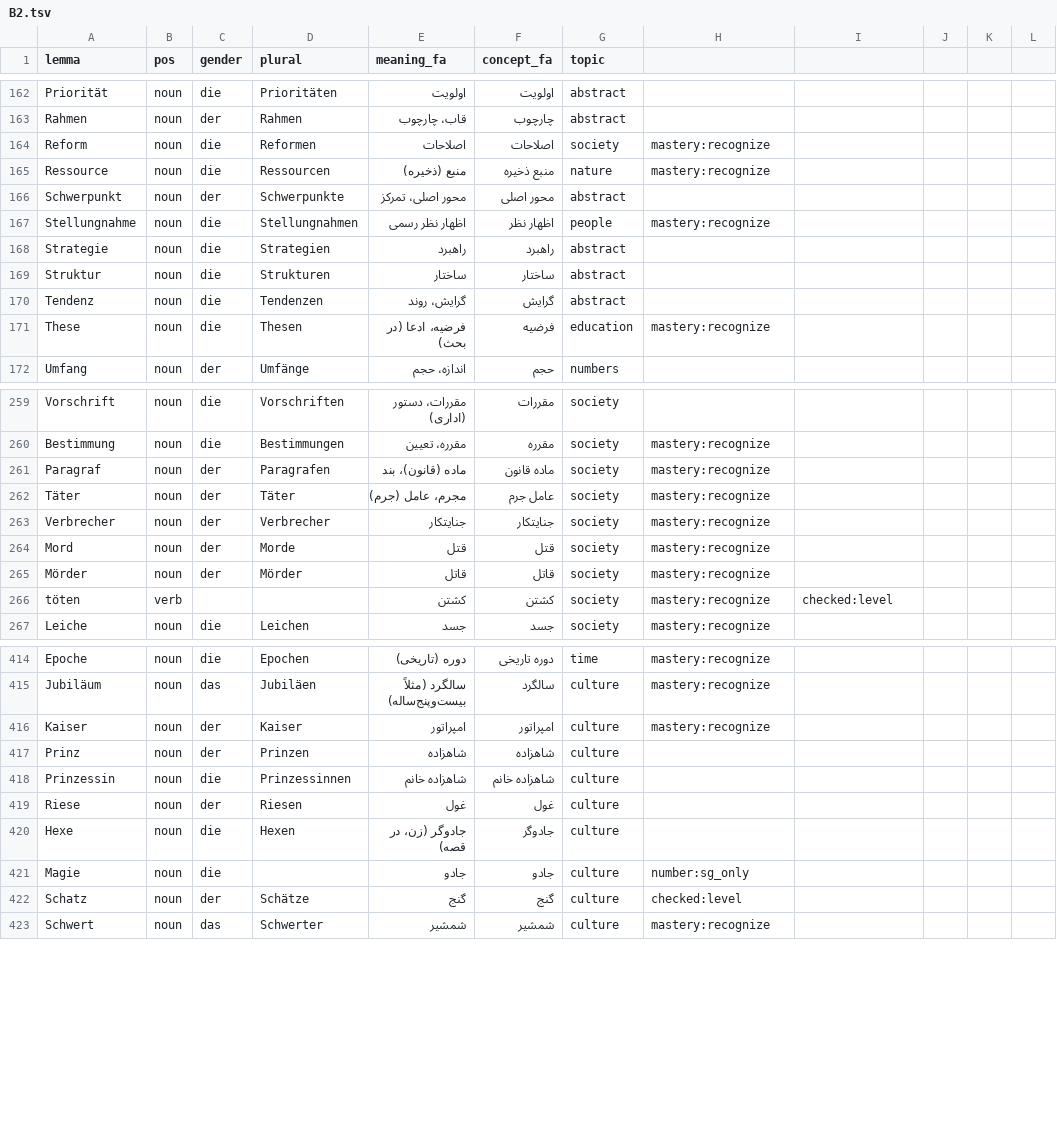
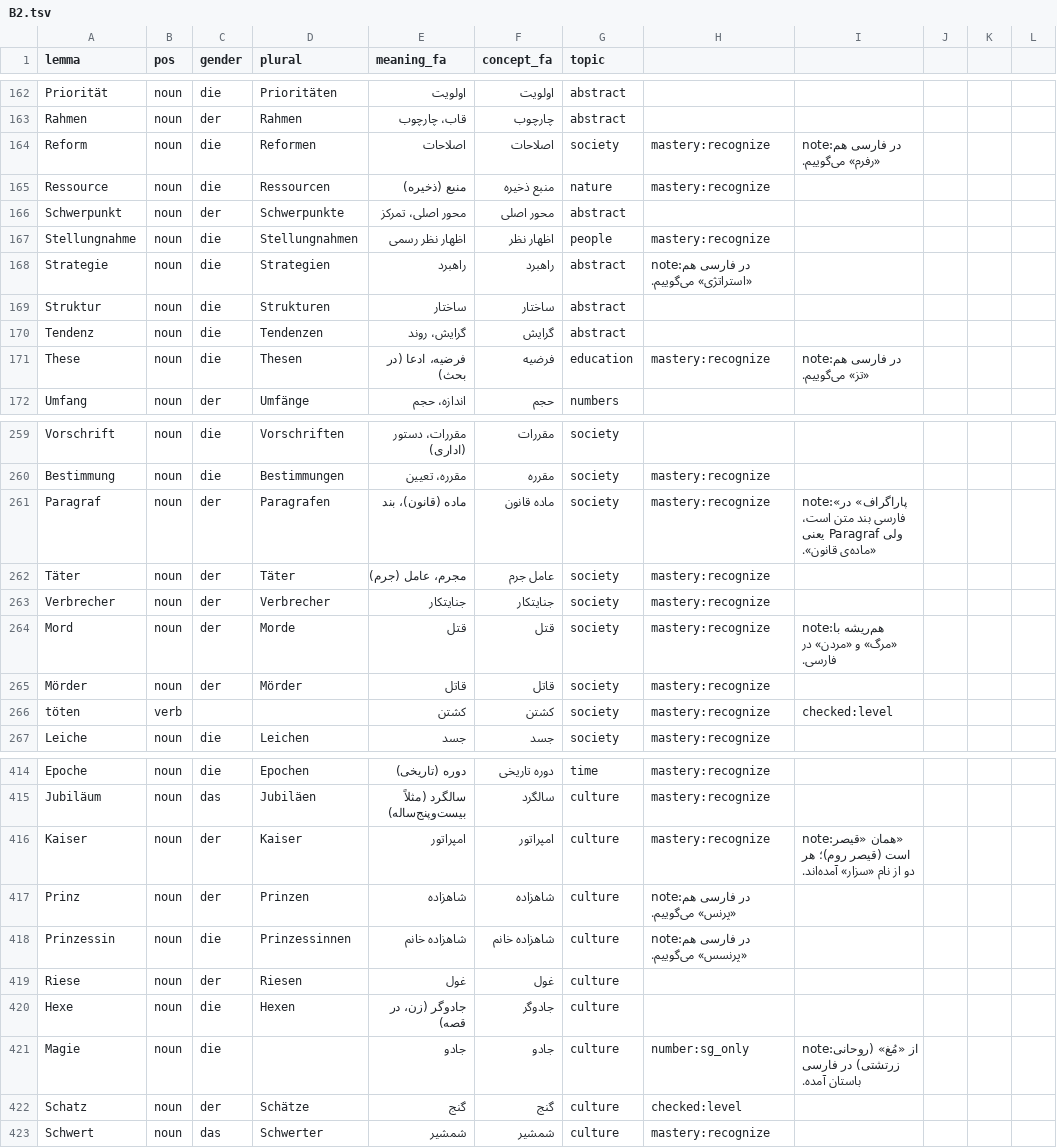
Before and after one commit to amahmoodi1379-glitch/polyra, a TSV file: content/de/words/B2.tsv, drawn as a sheet; only a part is shown, gaps mark what is left out; the diff covers the shown part only.

```diff
--- a/content/de/words/B2.tsv
+++ b/content/de/words/B2.tsv
@@ -163,3 +163,3 @@ Priorität	noun	die	Prioritäten	اولویت	اولویت	abstract
 Rahmen	noun	der	Rahmen	قاب، چارچوب	چارچوب	abstract
-Reform	noun	die	Reformen	اصلاحات	اصلاحات	society	mastery:recognize
+Reform	noun	die	Reformen	اصلاحات	اصلاحات	society	mastery:recognize	note:در فارسی هم «رفرم» می‌گوییم.
 Ressource	noun	die	Ressourcen	منبع (ذخیره)	منبع ذخیره	nature	mastery:recognize
@@ -167,6 +167,6 @@ Schwerpunkt	noun	der	Schwerpunkte	محور اصلی، تمرکز	محور اصل
 Stellungnahme	noun	die	Stellungnahmen	اظهار نظر رسمی	اظهار نظر	people	mastery:recognize
-Strategie	noun	die	Strategien	راهبرد	راهبرد	abstract
+Strategie	noun	die	Strategien	راهبرد	راهبرد	abstract	note:در فارسی هم «استراتژی» می‌گوییم.
 Struktur	noun	die	Strukturen	ساختار	ساختار	abstract
 Tendenz	noun	die	Tendenzen	گرایش، روند	گرایش	abstract
-These	noun	die	Thesen	فرضیه، ادعا (در بحث)	فرضیه	education	mastery:recognize
+These	noun	die	Thesen	فرضیه، ادعا (در بحث)	فرضیه	education	mastery:recognize	note:در فارسی هم «تز» می‌گوییم.
 Umfang	noun	der	Umfänge	اندازه، حجم	حجم	numbers
@@ -260,6 +260,6 @@ Vorschrift	noun	die	Vorschriften	مقررات، دستور (اداری)	مقرر
 Bestimmung	noun	die	Bestimmungen	مقرره، تعیین	مقرره	society	mastery:recognize
-Paragraf	noun	der	Paragrafen	ماده (قانون)، بند	ماده قانون	society	mastery:recognize
+Paragraf	noun	der	Paragrafen	ماده (قانون)، بند	ماده قانون	society	mastery:recognize	note:«پاراگراف» در فارسی بند متن است، ولی Paragraf یعنی «ماده‌ی قانون».
 Täter	noun	der	Täter	مجرم، عامل (جرم)	عامل جرم	society	mastery:recognize
 Verbrecher	noun	der	Verbrecher	جنایتکار	جنایتکار	society	mastery:recognize
-Mord	noun	der	Morde	قتل	قتل	society	mastery:recognize
+Mord	noun	der	Morde	قتل	قتل	society	mastery:recognize	note:هم‌ریشه با «مرگ» و «مردن» در فارسی.
 Mörder	noun	der	Mörder	قاتل	قاتل	society	mastery:recognize
@@ -415,8 +415,8 @@ Epoche	noun	die	Epochen	دوره (تاریخی)	دوره تاریخی	time	maste
 Jubiläum	noun	das	Jubiläen	سالگرد (مثلاً بیست‌وپنج‌ساله)	سالگرد	culture	mastery:recognize
-Kaiser	noun	der	Kaiser	امپراتور	امپراتور	culture	mastery:recognize
-Prinz	noun	der	Prinzen	شاهزاده	شاهزاده	culture
-Prinzessin	noun	die	Prinzessinnen	شاهزاده خانم	شاهزاده خانم	culture
+Kaiser	noun	der	Kaiser	امپراتور	امپراتور	culture	mastery:recognize	note:همان «قیصر» است (قیصر روم)؛ هر دو از نام «سزار» آمده‌اند.
+Prinz	noun	der	Prinzen	شاهزاده	شاهزاده	culture	note:در فارسی هم «پرنس» می‌گوییم.
+Prinzessin	noun	die	Prinzessinnen	شاهزاده خانم	شاهزاده خانم	culture	note:در فارسی هم «پرنسس» می‌گوییم.
 Riese	noun	der	Riesen	غول	غول	culture
 Hexe	noun	die	Hexen	جادوگر (زن، در قصه)	جادوگر	culture
-Magie	noun	die		جادو	جادو	culture	number:sg_only
+Magie	noun	die		جادو	جادو	culture	number:sg_only	note:از «مُغ» (روحانی زرتشتی) در فارسی باستان آمده.
 Schatz	noun	der	Schätze	گنج	گنج	culture	checked:level
```
Also changed, not shown: 27 edited cells elsewhere in this file, content/de/words/A1.tsv, content/fr/words/A1.tsv, 5 other files.
